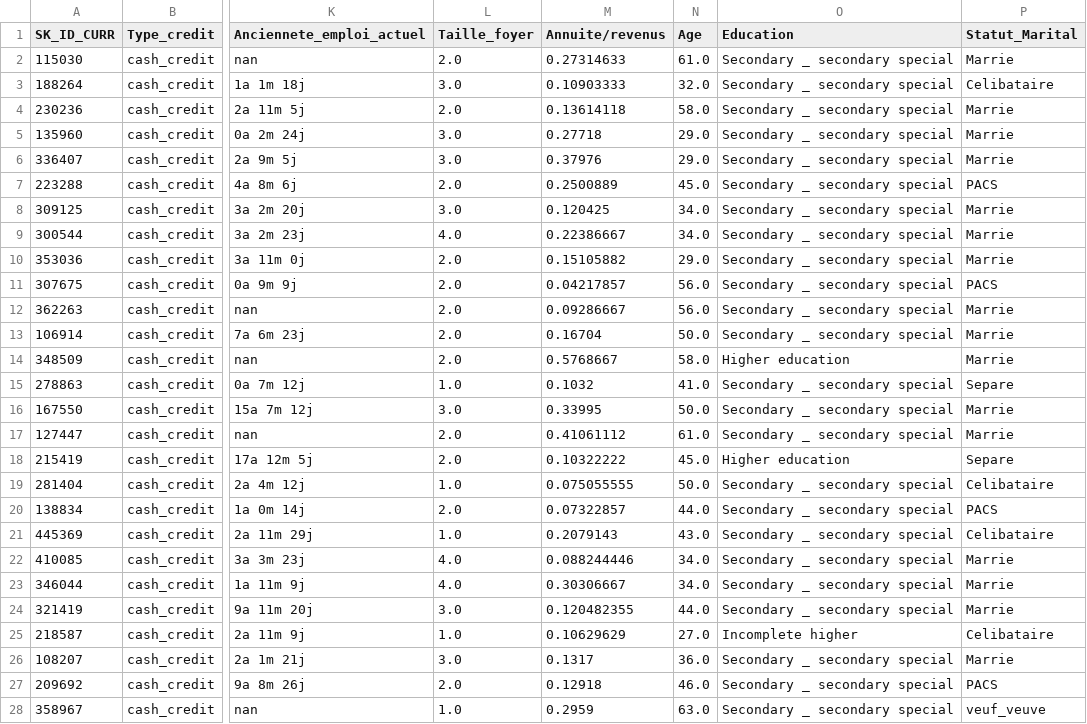
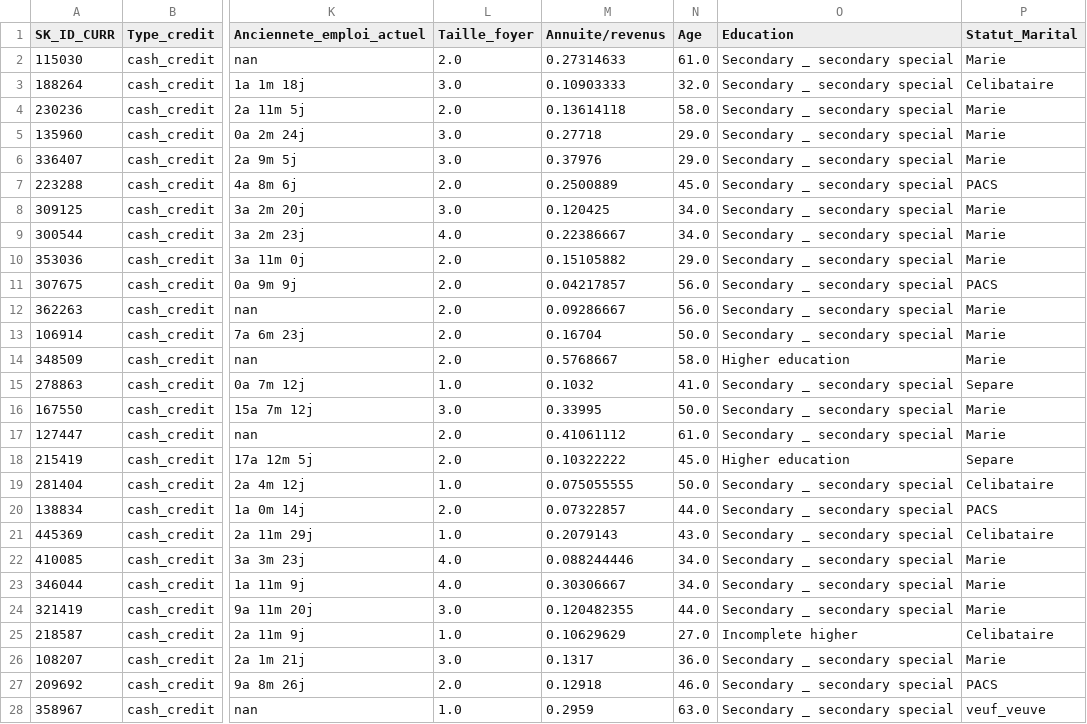
Before and after one commit to MathieuDaulard/Streamlit_scoring_model, a CSV file: DATA.csv, drawn as a sheet; only a part is shown, gaps mark what is left out; the diff covers the shown part only; the diff names each change by its address in the sheet, - before the commit and + after, or states it on an @@ line.

Commit message:
correction orthographe

```diff
--- a/DATA.csv
+++ b/DATA.csv
-P2 (Statut_Marital): Marrie
+P2 (Statut_Marital): Marie
-P4:P6 (Statut_Marital): Marrie
+P4:P6 (Statut_Marital): Marie
-P8:P10 (Statut_Marital): Marrie
+P8:P10 (Statut_Marital): Marie
-P12:P14 (Statut_Marital): Marrie
+P12:P14 (Statut_Marital): Marie
-P16:P17 (Statut_Marital): Marrie
+P16:P17 (Statut_Marital): Marie
-P22:P24 (Statut_Marital): Marrie
+P22:P24 (Statut_Marital): Marie
-P26 (Statut_Marital): Marrie
+P26 (Statut_Marital): Marie
```
Also changed, not shown: 44 edited cells elsewhere in this file.
